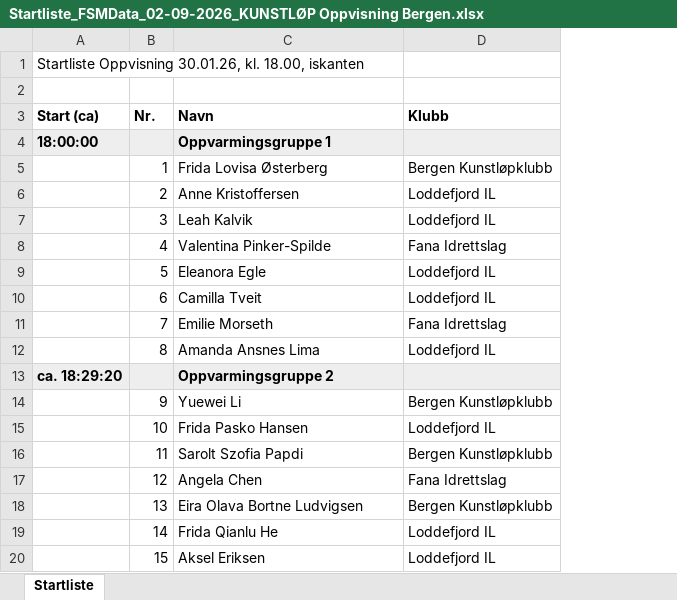
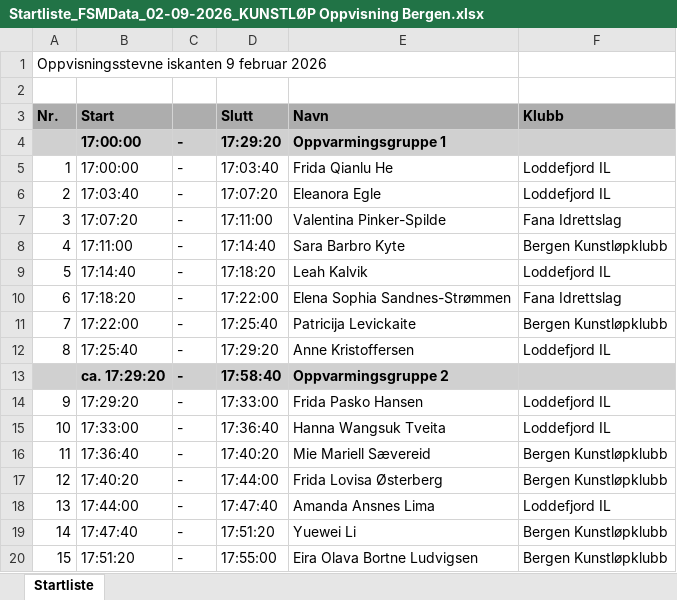
Before and after one commit to Jollymix/KunstlopFikser, an Excel workbook: output/Startliste_FSMData_02-09-2026_KUNSTLØP Oppvisning Bergen.xlsx, sheet Startliste, drawn as a sheet; only a part is shown; values as stored, in another font and other column widths than the file's, no borders; removed rows and columns are numbered as before the commit, all else as after; the diff covers the shown part only; the diff names each change by its address in the sheet, - before the commit and + after, or states it on an @@ line.

```diff
--- a/output/Startliste_FSMData_02-09-2026_KUNSTLØP Oppvisning Bergen.xlsx (sheet Startliste)
+++ b/output/Startliste_FSMData_02-09-2026_KUNSTLØP Oppvisning Bergen.xlsx (sheet Startliste)
-column A (Start (ca)), row 1: Startliste Oppvisning 30.01.26, kl. 18.00, iskanten; rows 4-13: 18:00:00 |  |  |  |  |  |  |  |  | ca. 18:29:20
+column B (Start), rows 4-20: 17:00:00 | 17:00:00 | 17:03:40 | 17:07:20 | 17:11:00 | 17:14:40 | 17:18:20 | 17:22:00 | 17:25:40 | ca. 17:29:20 | 17:29:20 | 17:33:00 | 17:36:40 | 17:40:20 | 17:44:00 | 17:47:40 | 17:51:20
+column C, rows 4-20: all -
+column D (Slutt), rows 4-20: 17:29:20 | 17:03:40 | 17:07:20 | 17:11:00 | 17:14:40 | 17:18:20 | 17:22:00 | 17:25:40 | 17:29:20 | 17:58:40 | 17:33:00 | 17:36:40 | 17:40:20 | 17:44:00 | 17:47:40 | 17:51:20 | 17:55:00
-A1 (Nr.): (empty)
+A1 (Nr.): Oppvisningsstevne iskanten 9 februar 2026
-A3 fill: none
+A3 fill: #ADADAD
-E3:F3 fill: none
+E3:F3 fill: #ADADAD
-A4 fill: #EEEEEE
+A4 fill: #D0D0D0
-E4:F4 fill: #EEEEEE
+E4:F4 fill: #D0D0D0
-E5 (Navn): Frida Lovisa Østerberg
+E5 (Navn): Frida Qianlu He
-F5 (Klubb): Bergen Kunstløpklubb
+F5 (Klubb): Loddefjord IL
-E6 (Navn): Anne Kristoffersen
+E6 (Navn): Eleanora Egle
-E7 (Navn): Leah Kalvik
+E7 (Navn): Valentina Pinker-Spilde
-F7 (Klubb): Loddefjord IL
+F7 (Klubb): Fana Idrettslag
-E8 (Navn): Valentina Pinker-Spilde
+E8 (Navn): Sara Barbro Kyte
-F8 (Klubb): Fana Idrettslag
+F8 (Klubb): Bergen Kunstløpklubb
-E9 (Navn): Eleanora Egle
+E9 (Navn): Leah Kalvik
-E10 (Navn): Camilla Tveit
+E10 (Navn): Elena Sophia Sandnes-Strømmen
-F10 (Klubb): Loddefjord IL
+F10 (Klubb): Fana Idrettslag
-E11 (Navn): Emilie Morseth
+E11 (Navn): Patricija Levickaite
-F11 (Klubb): Fana Idrettslag
+F11 (Klubb): Bergen Kunstløpklubb
-E12 (Navn): Amanda Ansnes Lima
+E12 (Navn): Anne Kristoffersen
-A13 fill: #EEEEEE
+A13 fill: #D0D0D0
-E13:F13 fill: #EEEEEE
+E13:F13 fill: #D0D0D0
-E14 (Navn): Yuewei Li
+E14 (Navn): Frida Pasko Hansen
-F14 (Klubb): Bergen Kunstløpklubb
+F14 (Klubb): Loddefjord IL
-E15 (Navn): Frida Pasko Hansen
+E15 (Navn): Hanna Wangsuk Tveita
-E16 (Navn): Sarolt Szofia Papdi
+E16 (Navn): Mie Mariell Sævereid
-E17 (Navn): Angela Chen
+E17 (Navn): Frida Lovisa Østerberg
-F17 (Klubb): Fana Idrettslag
+F17 (Klubb): Bergen Kunstløpklubb
-E18 (Navn): Eira Olava Bortne Ludvigsen
+E18 (Navn): Amanda Ansnes Lima
-F18 (Klubb): Bergen Kunstløpklubb
+F18 (Klubb): Loddefjord IL
-E19 (Navn): Frida Qianlu He
+E19 (Navn): Yuewei Li
-F19:F20 (Klubb): Loddefjord IL
+F19:F20 (Klubb): Bergen Kunstløpklubb
-E20 (Navn): Aksel Eriksen
+E20 (Navn): Eira Olava Bortne Ludvigsen
```
Also changed, not shown: 2 added rows, 12 edited cells and cell formats elsewhere in this sheet, Deltakerliste - KUNSTLØP_ Oppvisning Bergen.xlsx, output/FSMData_02-09-2026_KUNSTLØP Oppvisning Bergen.xlsx, 8 other files.
